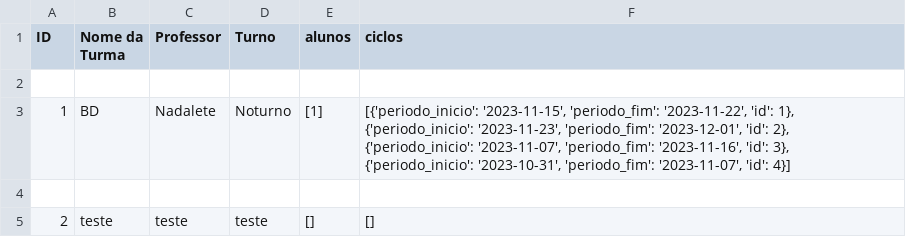
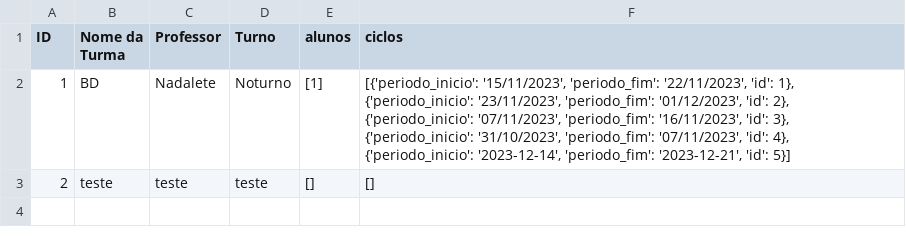
Before and after one commit to CoderHood-Fatec/ProjetoCoderHood, a CSV file: coderhood2/saida.csv, drawn as a sheet.

```diff
--- a/coderhood2/saida.csv
+++ b/coderhood2/saida.csv
@@ -1,5 +1,3 @@
 ID,Nome da Turma,Professor,Turno,alunos,ciclos
-
-1,BD,Nadalete,Noturno,[1],"[{'periodo_inicio': '2023-11-15', 'periodo_fim': '2023-11-22', 'id': 1}, {'periodo_inicio': '2023-11-23', 'periodo_fim': '2023-12-01', 'id': 2}, {'periodo_inicio': '2023-11-07', 'periodo_fim': '2023-11-16', 'id': 3}, {'periodo_inicio': '2023-10-31', 'periodo_fim': '2023-11-07', 'id': 4}]"
-
+1,BD,Nadalete,Noturno,[1],"[{'periodo_inicio': '15/11/2023', 'periodo_fim': '22/11/2023', 'id': 1}, {'periodo_inicio': '23/11/2023', 'periodo_fim': '01/12/2023', 'id': 2}, {'periodo_inicio': '07/11/2023', 'periodo_fim': '16/11/2023', 'id': 3}, {'periodo_inicio': '31/10/2023', 'periodo_fim': '07/11/2023', 'id': 4}, {'periodo_inicio': '2023-12-14', 'periodo_fim': '2023-12-21', 'id': 5}]"
 2,teste,teste,teste,[],[]
```
Also changed, not shown: 4 other files.
